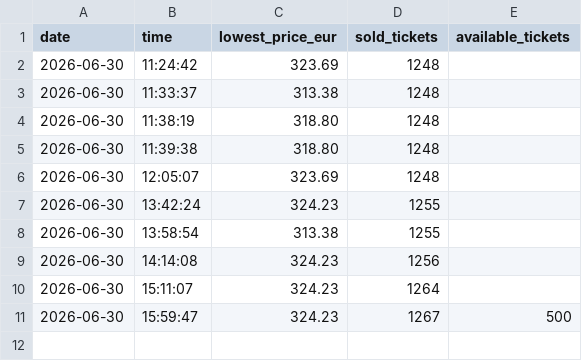
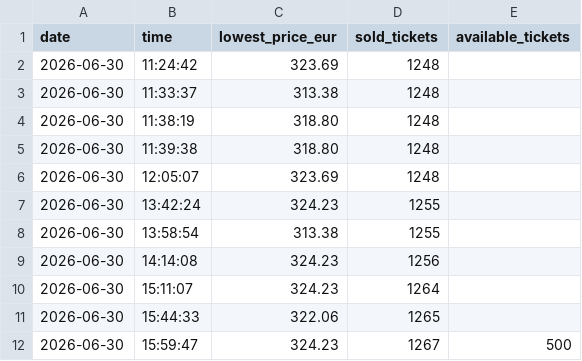
Before and after one commit to FreekvanGeffen/wilde-ticket-tracker, a CSV file: ticket_price_history.csv, drawn as a sheet.

Commit message:
Fixing older counts

```diff
--- a/ticket_price_history.csv
+++ b/ticket_price_history.csv
@@ -10,2 +10,3 @@ date,time,lowest_price_eur,sold_tickets,available_tickets
 2026-06-30,15:11:07,324.23,1264,
+2026-06-30,15:44:33,322.06,1265,
 2026-06-30,15:59:47,324.23,1267,500
```
